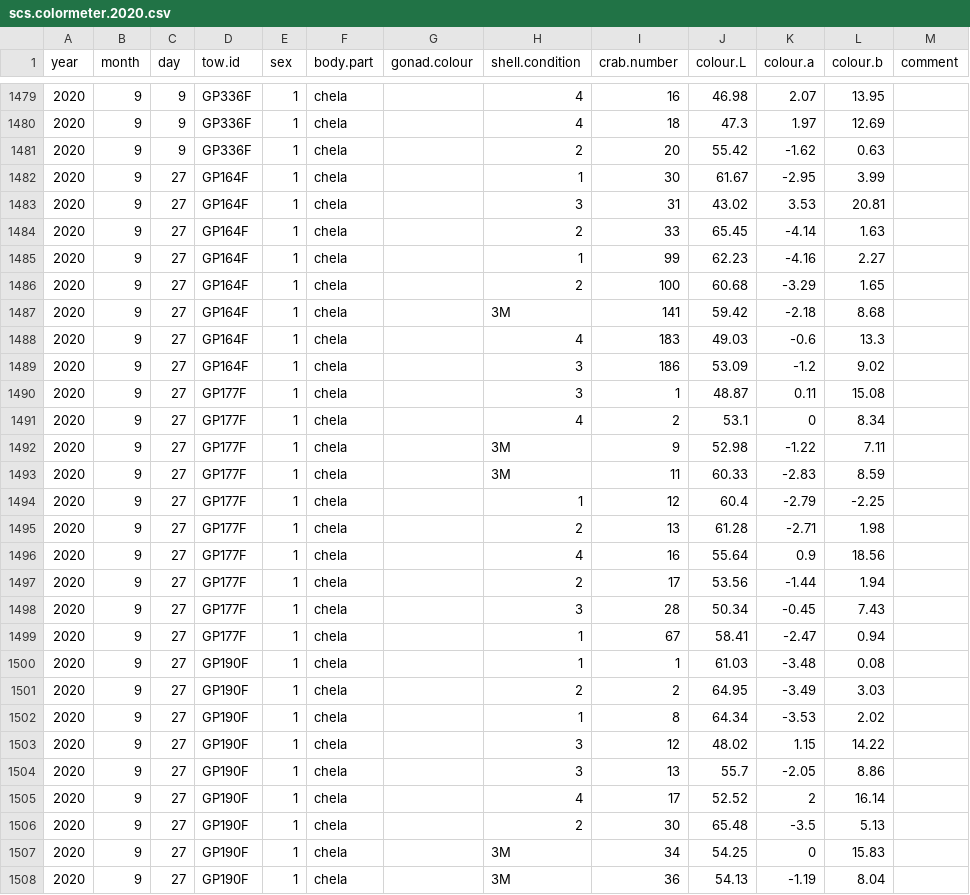
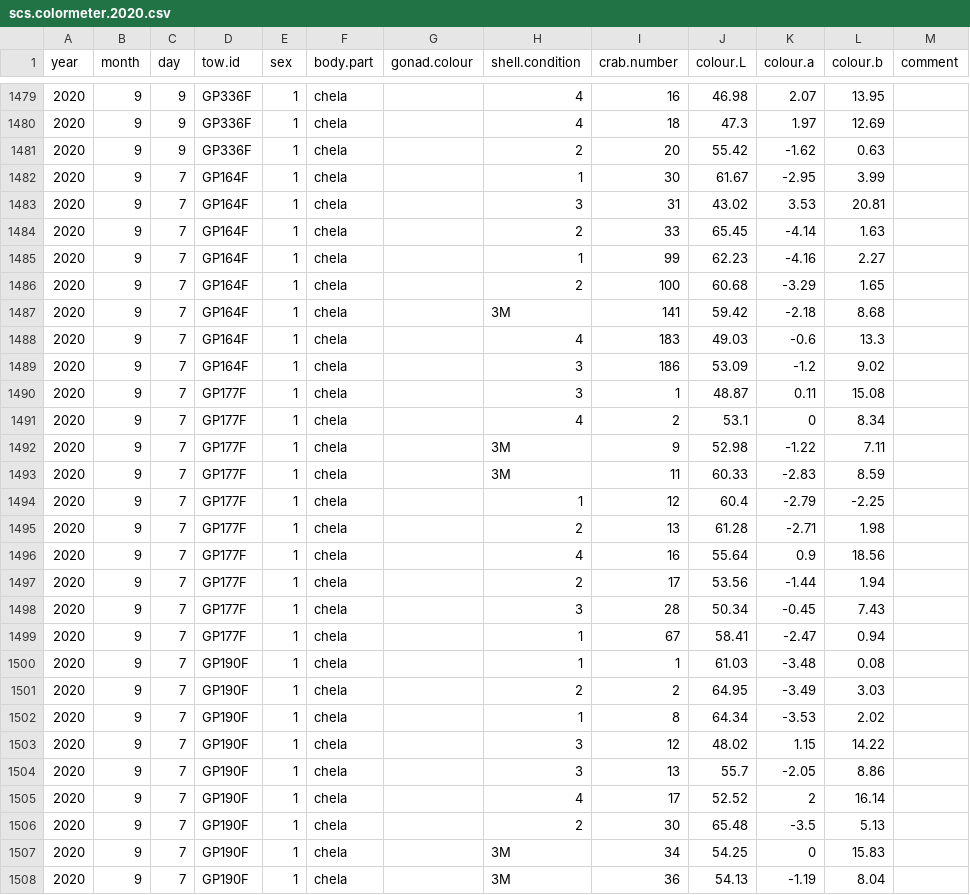
Before and after one commit to TobieSurette/snow-crab-stock-assessment-2020, a CSV file: data/colorimeter/scs.colormeter.2020.csv, drawn as a sheet; only a part is shown, gaps mark what is left out; the diff covers the shown part only.

Commit message:
Update scs.colormeter.2020.csv

```diff
--- a/data/colorimeter/scs.colormeter.2020.csv
+++ b/data/colorimeter/scs.colormeter.2020.csv
@@ -1481,28 +1481,28 @@ year,month,day,tow.id,sex,body.part,gonad.colour,shell.condition,crab.number ,co
 2020,9,9,GP336F,1,chela,,2,20,55.42,-1.62,0.63,
-2020,9,27,GP164F,1,chela,,1,30,61.67,-2.95,3.99,
-2020,9,27,GP164F,1,chela,,3,31,43.02,3.53,20.81,
-2020,9,27,GP164F,1,chela,,2,33,65.45,-4.14,1.63,
-2020,9,27,GP164F,1,chela,,1,99,62.23,-4.16,2.27,
-2020,9,27,GP164F,1,chela,,2,100,60.68,-3.29,1.65,
-2020,9,27,GP164F,1,chela,,3M,141,59.42,-2.18,8.68,
-2020,9,27,GP164F,1,chela,,4,183,49.03,-0.6,13.3,
-2020,9,27,GP164F,1,chela,,3,186,53.09,-1.2,9.02,
-2020,9,27,GP177F,1,chela,,3,1,48.87,0.11,15.08,
-2020,9,27,GP177F,1,chela,,4,2,53.1,0,8.34,
-2020,9,27,GP177F,1,chela,,3M,9,52.98,-1.22,7.11,
-2020,9,27,GP177F,1,chela,,3M,11,60.33,-2.83,8.59,
-2020,9,27,GP177F,1,chela,,1,12,60.4,-2.79,-2.25,
-2020,9,27,GP177F,1,chela,,2,13,61.28,-2.71,1.98,
-2020,9,27,GP177F,1,chela,,4,16,55.64,0.9,18.56,
-2020,9,27,GP177F,1,chela,,2,17,53.56,-1.44,1.94,
-2020,9,27,GP177F,1,chela,,3,28,50.34,-0.45,7.43,
-2020,9,27,GP177F,1,chela,,1,67,58.41,-2.47,0.94,
-2020,9,27,GP190F,1,chela,,1,1,61.03,-3.48,0.08,
-2020,9,27,GP190F,1,chela,,2,2,64.95,-3.49,3.03,
-2020,9,27,GP190F,1,chela,,1,8,64.34,-3.53,2.02,
-2020,9,27,GP190F,1,chela,,3,12,48.02,1.15,14.22,
-2020,9,27,GP190F,1,chela,,3,13,55.7,-2.05,8.86,
-2020,9,27,GP190F,1,chela,,4,17,52.52,2,16.14,
-2020,9,27,GP190F,1,chela,,2,30,65.48,-3.5,5.13,
-2020,9,27,GP190F,1,chela,,3M,34,54.25,0,15.83,
-2020,9,27,GP190F,1,chela,,3M,36,54.13,-1.19,8.04,
+2020,9,7,GP164F,1,chela,,1,30,61.67,-2.95,3.99,
+2020,9,7,GP164F,1,chela,,3,31,43.02,3.53,20.81,
+2020,9,7,GP164F,1,chela,,2,33,65.45,-4.14,1.63,
+2020,9,7,GP164F,1,chela,,1,99,62.23,-4.16,2.27,
+2020,9,7,GP164F,1,chela,,2,100,60.68,-3.29,1.65,
+2020,9,7,GP164F,1,chela,,3M,141,59.42,-2.18,8.68,
+2020,9,7,GP164F,1,chela,,4,183,49.03,-0.6,13.3,
+2020,9,7,GP164F,1,chela,,3,186,53.09,-1.2,9.02,
+2020,9,7,GP177F,1,chela,,3,1,48.87,0.11,15.08,
+2020,9,7,GP177F,1,chela,,4,2,53.1,0,8.34,
+2020,9,7,GP177F,1,chela,,3M,9,52.98,-1.22,7.11,
+2020,9,7,GP177F,1,chela,,3M,11,60.33,-2.83,8.59,
+2020,9,7,GP177F,1,chela,,1,12,60.4,-2.79,-2.25,
+2020,9,7,GP177F,1,chela,,2,13,61.28,-2.71,1.98,
+2020,9,7,GP177F,1,chela,,4,16,55.64,0.9,18.56,
+2020,9,7,GP177F,1,chela,,2,17,53.56,-1.44,1.94,
+2020,9,7,GP177F,1,chela,,3,28,50.34,-0.45,7.43,
+2020,9,7,GP177F,1,chela,,1,67,58.41,-2.47,0.94,
+2020,9,7,GP190F,1,chela,,1,1,61.03,-3.48,0.08,
+2020,9,7,GP190F,1,chela,,2,2,64.95,-3.49,3.03,
+2020,9,7,GP190F,1,chela,,1,8,64.34,-3.53,2.02,
+2020,9,7,GP190F,1,chela,,3,12,48.02,1.15,14.22,
+2020,9,7,GP190F,1,chela,,3,13,55.7,-2.05,8.86,
+2020,9,7,GP190F,1,chela,,4,17,52.52,2,16.14,
+2020,9,7,GP190F,1,chela,,2,30,65.48,-3.5,5.13,
+2020,9,7,GP190F,1,chela,,3M,34,54.25,0,15.83,
+2020,9,7,GP190F,1,chela,,3M,36,54.13,-1.19,8.04,
```
Also changed, not shown: 33 edited cells elsewhere in this file.
